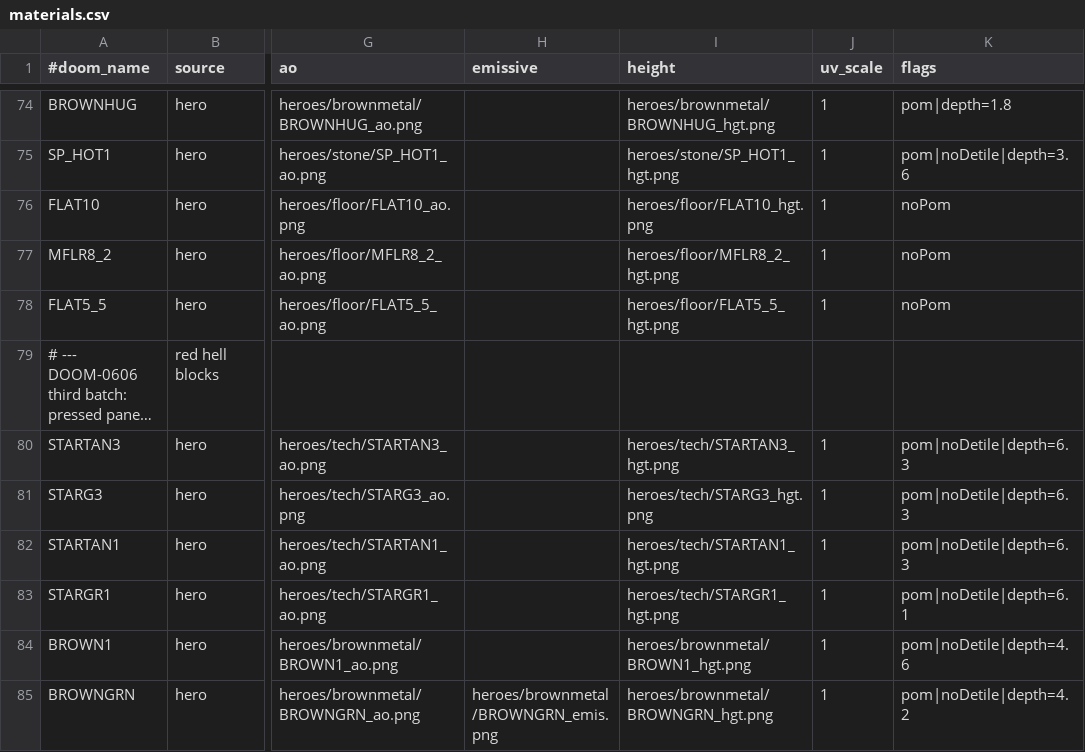
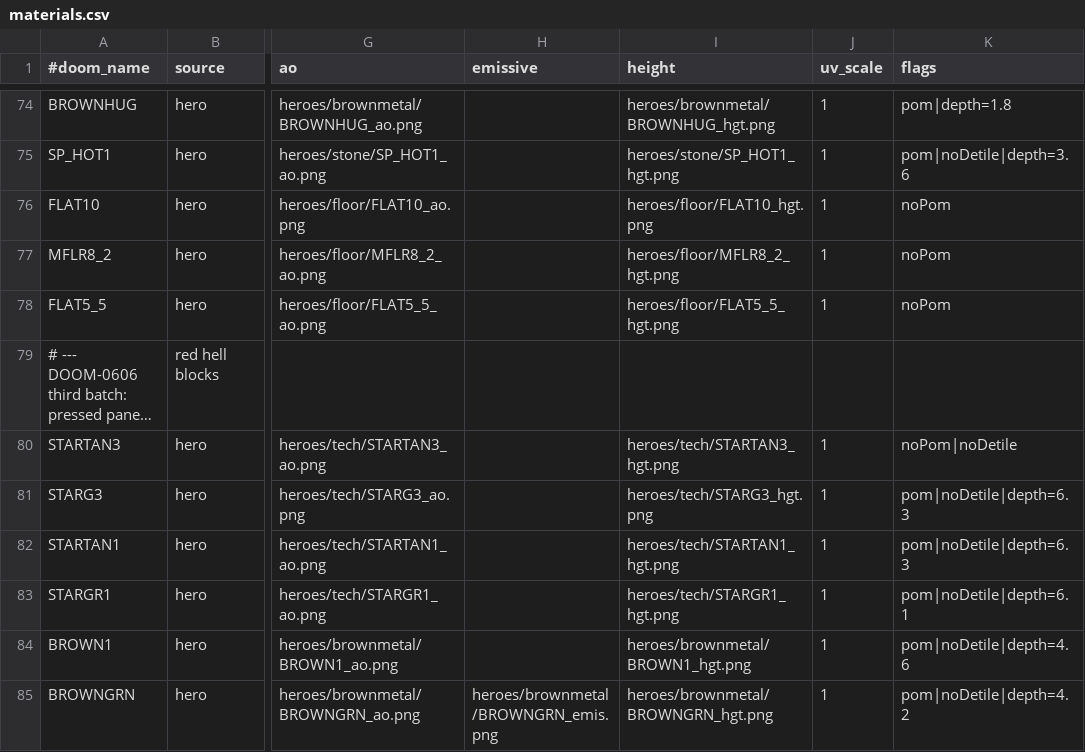
Before and after one commit to milnet01/DOOM_Ants, a CSV file: assets/ultra/materials.csv, drawn as a sheet; only a part is shown, gaps mark what is left out; long unchanged cells end in …; the diff names each change by its address in the sheet, - before the commit and + after, or states it on an @@ line.

```diff
--- a/assets/ultra/materials.csv
+++ b/assets/ultra/materials.csv
-K80 (flags): pom|noDetile|depth=6.3
+K80 (flags): noPom|noDetile
```
Also changed, not shown: assets/ultra/relief.csv, 2 other files.
